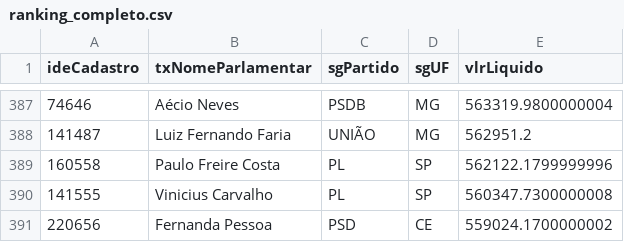
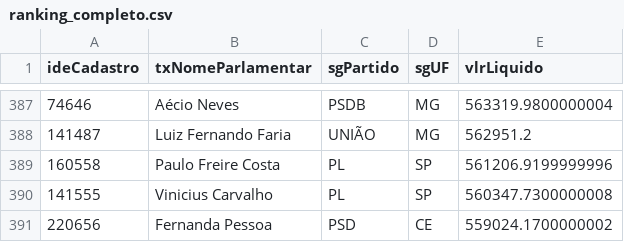
Before and after one commit to filip3dr/parlamento-mil-grau, a CSV file: ranking_completo.csv, drawn as a sheet; only a part is shown, gaps mark what is left out.

```diff
--- a/ranking_completo.csv
+++ b/ranking_completo.csv
@@ -388,3 +388,3 @@ ideCadastro,txNomeParlamentar,sgPartido,sgUF,vlrLiquido
 141487,Luiz Fernando Faria,UNIÃO,MG,562951.2
-160558,Paulo Freire Costa,PL,SP,562122.1799999996
+160558,Paulo Freire Costa,PL,SP,561206.9199999996
 141555,Vinicius Carvalho,PL,SP,560347.7300000008
```
